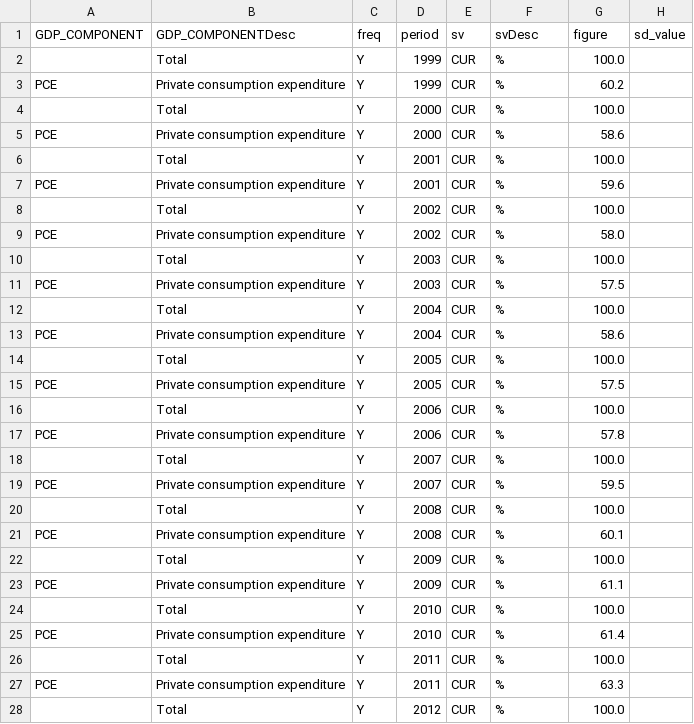
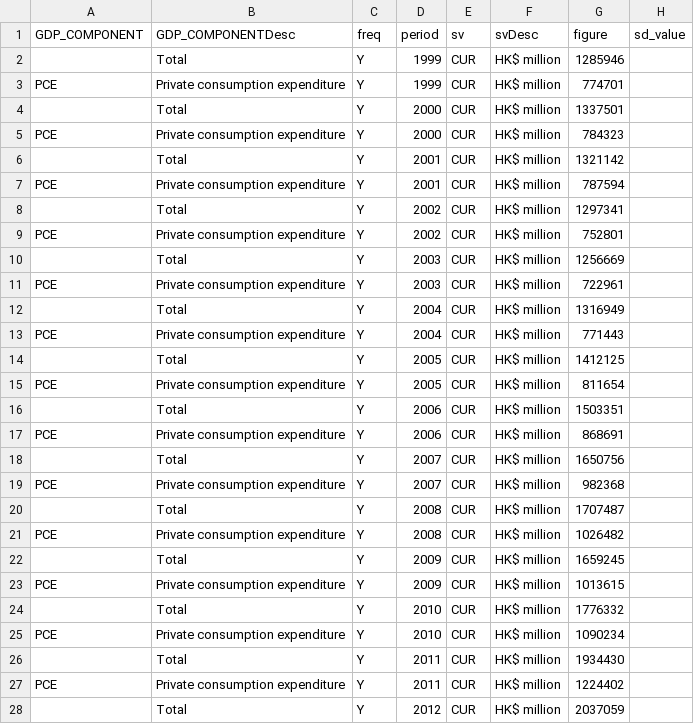
Before and after one commit to kcf1/econ4200-fyp-research, a CSV file: data/household/gdp_pce.csv, drawn as a sheet; only a part is shown; the diff covers the shown part only.

Commit message:
Refactored household data analysis in RMarkdown; added census and GDP data processing, updated visualizations for household expenditure, and modified data handling for clarity.

```diff
--- a/data/household/gdp_pce.csv
+++ b/data/household/gdp_pce.csv
@@ -1,28 +1,28 @@
 GDP_COMPONENT,GDP_COMPONENTDesc,freq,period,sv,svDesc,figure,sd_value
-,Total,Y,1999,CUR,%,100.0,
-PCE,Private consumption expenditure,Y,1999,CUR,%,60.2,
-,Total,Y,2000,CUR,%,100.0,
-PCE,Private consumption expenditure,Y,2000,CUR,%,58.6,
-,Total,Y,2001,CUR,%,100.0,
-PCE,Private consumption expenditure,Y,2001,CUR,%,59.6,
-,Total,Y,2002,CUR,%,100.0,
-PCE,Private consumption expenditure,Y,2002,CUR,%,58.0,
-,Total,Y,2003,CUR,%,100.0,
-PCE,Private consumption expenditure,Y,2003,CUR,%,57.5,
-,Total,Y,2004,CUR,%,100.0,
-PCE,Private consumption expenditure,Y,2004,CUR,%,58.6,
-,Total,Y,2005,CUR,%,100.0,
-PCE,Private consumption expenditure,Y,2005,CUR,%,57.5,
-,Total,Y,2006,CUR,%,100.0,
-PCE,Private consumption expenditure,Y,2006,CUR,%,57.8,
-,Total,Y,2007,CUR,%,100.0,
-PCE,Private consumption expenditure,Y,2007,CUR,%,59.5,
-,Total,Y,2008,CUR,%,100.0,
-PCE,Private consumption expenditure,Y,2008,CUR,%,60.1,
-,Total,Y,2009,CUR,%,100.0,
-PCE,Private consumption expenditure,Y,2009,CUR,%,61.1,
-,Total,Y,2010,CUR,%,100.0,
-PCE,Private consumption expenditure,Y,2010,CUR,%,61.4,
-,Total,Y,2011,CUR,%,100.0,
-PCE,Private consumption expenditure,Y,2011,CUR,%,63.3,
-,Total,Y,2012,CUR,%,100.0,
+,Total,Y,1999,CUR,HK$ million,1285946,
+PCE,Private consumption expenditure,Y,1999,CUR,HK$ million,774701,
+,Total,Y,2000,CUR,HK$ million,1337501,
+PCE,Private consumption expenditure,Y,2000,CUR,HK$ million,784323,
+,Total,Y,2001,CUR,HK$ million,1321142,
+PCE,Private consumption expenditure,Y,2001,CUR,HK$ million,787594,
+,Total,Y,2002,CUR,HK$ million,1297341,
+PCE,Private consumption expenditure,Y,2002,CUR,HK$ million,752801,
+,Total,Y,2003,CUR,HK$ million,1256669,
+PCE,Private consumption expenditure,Y,2003,CUR,HK$ million,722961,
+,Total,Y,2004,CUR,HK$ million,1316949,
+PCE,Private consumption expenditure,Y,2004,CUR,HK$ million,771443,
+,Total,Y,2005,CUR,HK$ million,1412125,
+PCE,Private consumption expenditure,Y,2005,CUR,HK$ million,811654,
+,Total,Y,2006,CUR,HK$ million,1503351,
+PCE,Private consumption expenditure,Y,2006,CUR,HK$ million,868691,
+,Total,Y,2007,CUR,HK$ million,1650756,
+PCE,Private consumption expenditure,Y,2007,CUR,HK$ million,982368,
+,Total,Y,2008,CUR,HK$ million,1707487,
+PCE,Private consumption expenditure,Y,2008,CUR,HK$ million,1026482,
+,Total,Y,2009,CUR,HK$ million,1659245,
+PCE,Private consumption expenditure,Y,2009,CUR,HK$ million,1013615,
+,Total,Y,2010,CUR,HK$ million,1776332,
+PCE,Private consumption expenditure,Y,2010,CUR,HK$ million,1090234,
+,Total,Y,2011,CUR,HK$ million,1934430,
+PCE,Private consumption expenditure,Y,2011,CUR,HK$ million,1224402,
+,Total,Y,2012,CUR,HK$ million,2037059,
```
Also changed, not shown: 54 edited cells elsewhere in this file, 4 other files.
